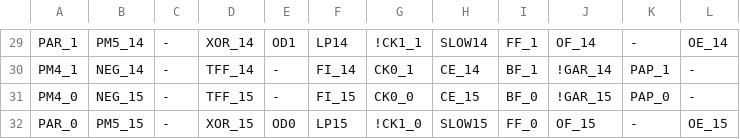
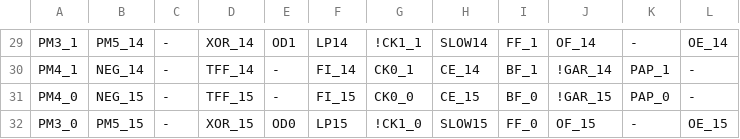
Before and after one commit to ikle/plastique, a CSV file: fuzzer/db/atmel/f1502/mcc.csv, drawn as a sheet; only a part is shown, gaps mark what is left out; the diff covers the shown part only; the diff names each change by its address in the sheet, - before the commit and + after, or states it on an @@ line.

```diff
--- a/fuzzer/db/atmel/f1502/mcc.csv
+++ b/fuzzer/db/atmel/f1502/mcc.csv
-A29: PAR_1
+A29: PM3_1
-A32: PAR_0
+A32: PM3_0
```
Also changed, not shown: 14 edited cells elsewhere in this file, 1 other file.
